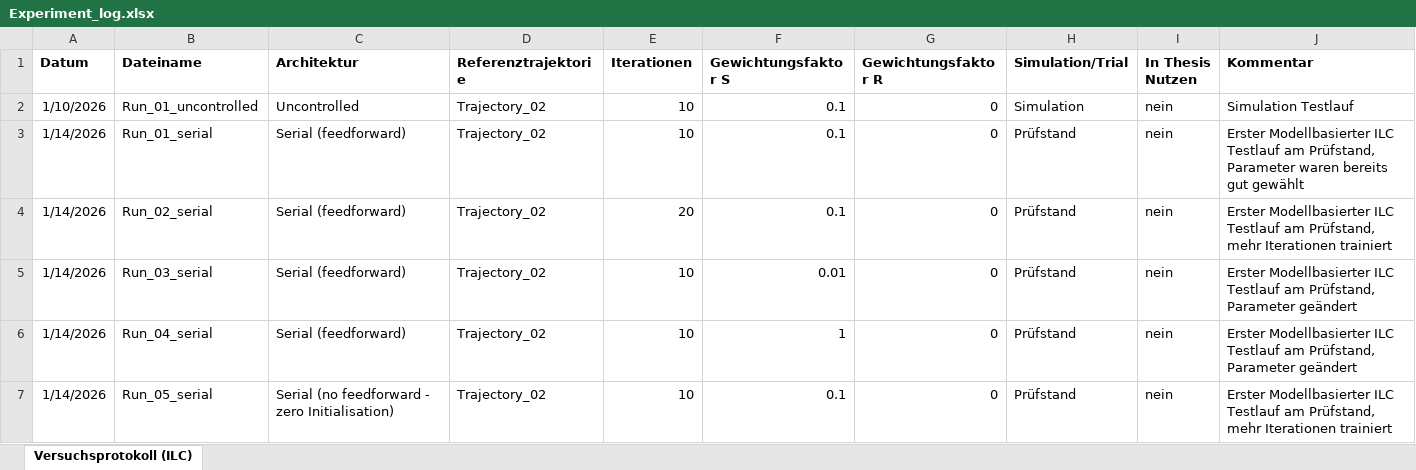
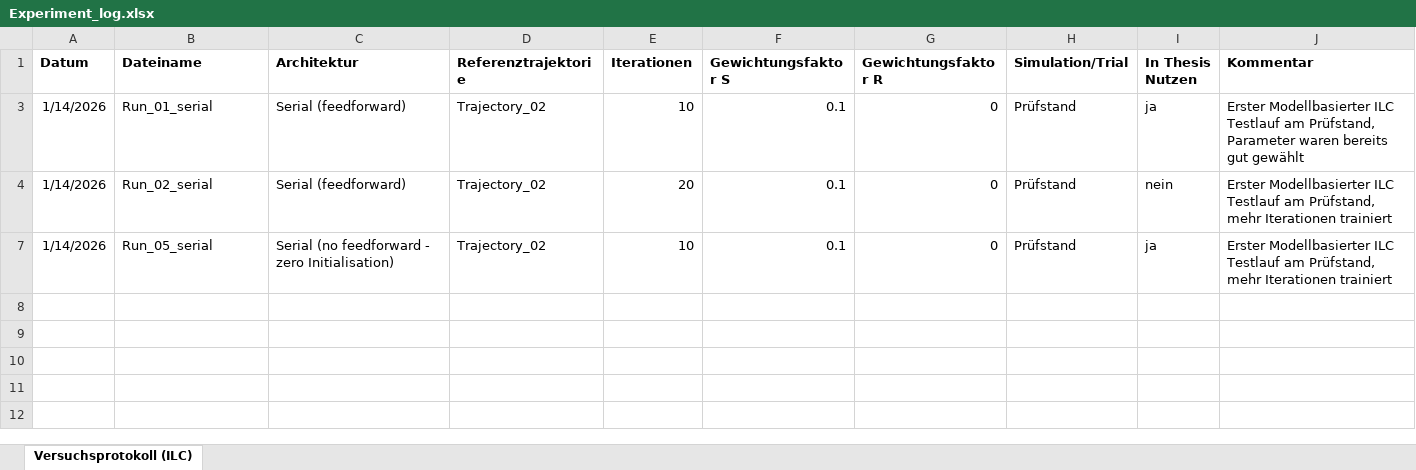
Before and after one commit to Ole-Uphaus/Masterarbeit_AI_MOLE, an Excel workbook: ILC/Test_Bench/Torsion_Oszillator/Experiment_log.xlsx, sheet Versuchsprotokoll (ILC), drawn as a sheet; values as stored, in another font and other column widths than the file's, no borders; table styles not drawn; the diff names each change by its address in the sheet, - before the commit and + after, or states it on an @@ line.

Commit message:
Runs für Thesis herausgesucht

```diff
--- a/ILC/Test_Bench/Torsion_Oszillator/Experiment_log.xlsx (sheet Versuchsprotokoll (ILC))
+++ b/ILC/Test_Bench/Torsion_Oszillator/Experiment_log.xlsx (sheet Versuchsprotokoll (ILC))
@@ row 2 hidden: 1/10/2026 | Run_01_uncontrolled | Uncontrolled | Trajectory_02 | 10 | 0.1 | 0 | Simulation | nein | Simulation Testlauf @@
-I3 (In Thesis Nutzen): nein
+I3 (In Thesis Nutzen): ja
@@ row 5 hidden: 1/14/2026 | Run_03_serial | Serial (feedforward) | Trajectory_02 | 10 | 0.01 | 0 | Prüfstand | nein | Erster Modellbasierter ILC Testlauf am Prüfstand, Parameter geändert @@
@@ row 6 hidden: 1/14/2026 | Run_04_serial | Serial (feedforward) | Trajectory_02 | 10 | 1 | 0 | Prüfstand | nein | Erster Modellbasierter ILC Testlauf am Prüfstand, Parameter geändert @@
-I7 (In Thesis Nutzen): nein
+I7 (In Thesis Nutzen): ja
```
